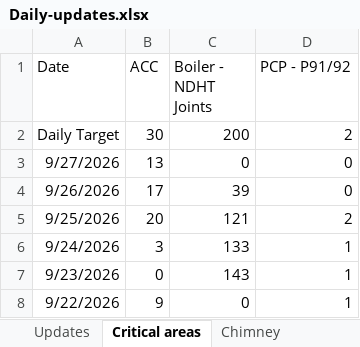
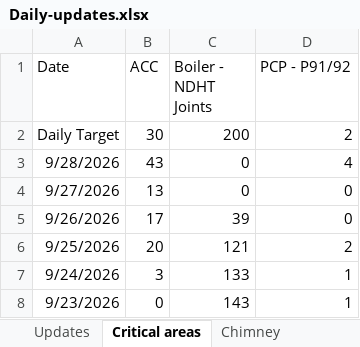
Before and after one commit to kaimal-abu/Project-Dashboard, an Excel workbook: Daily-updates.xlsx, sheet Critical areas, drawn as a sheet; only a part is shown; the shorter side is filled out with more unchanged rows; values as stored, in another font and other column widths than the file's, no borders; the diff names each change by its address in the sheet, - before the commit and + after, or states it on an @@ line.

```diff
--- a/Daily-updates.xlsx (sheet Critical areas)
+++ b/Daily-updates.xlsx (sheet Critical areas)
+row 3: 9/28/2026 | 43 | 0 | 4
```
Also changed, not shown: sheet Updates, Calendar-tasks.xlsx, Data-file.xlsx.
